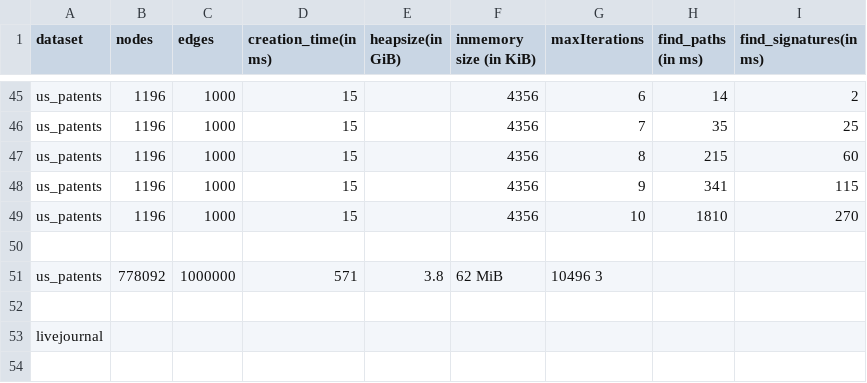
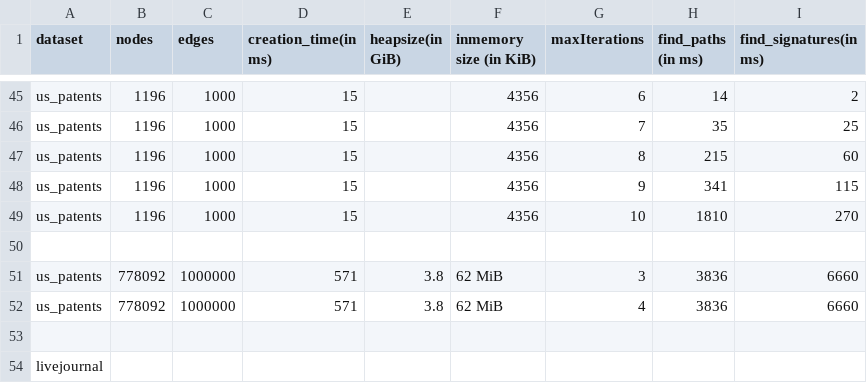
Before and after one commit to mohammadzainabbas/neo4j-pregel, a CSV file: results/thesis/data.csv, drawn as a sheet; only a part is shown, gaps mark what is left out; the shorter side is filled out with more unchanged rows.

Commit message:
Improving usability

```diff
--- a/results/thesis/data.csv
+++ b/results/thesis/data.csv
@@ -50,3 +50,4 @@ us_patents,1196,1000, 15,                 ,                  4356,
 
-us_patents,778092,1000000, 571,                 3.8,                  62 MiB,                  10496 3,         ,
+us_patents,778092,1000000, 571,                 3.8,                  62 MiB,                  3,         3836,  6660
+us_patents,778092,1000000, 571,                 3.8,                  62 MiB,                  4,         3836,  6660
 
```
